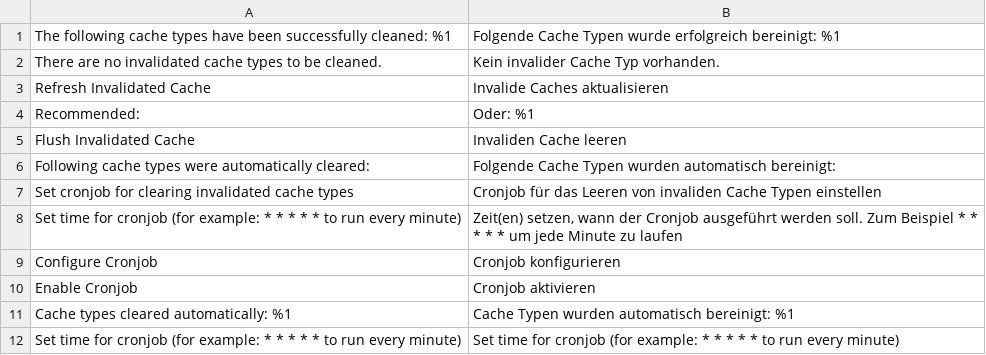
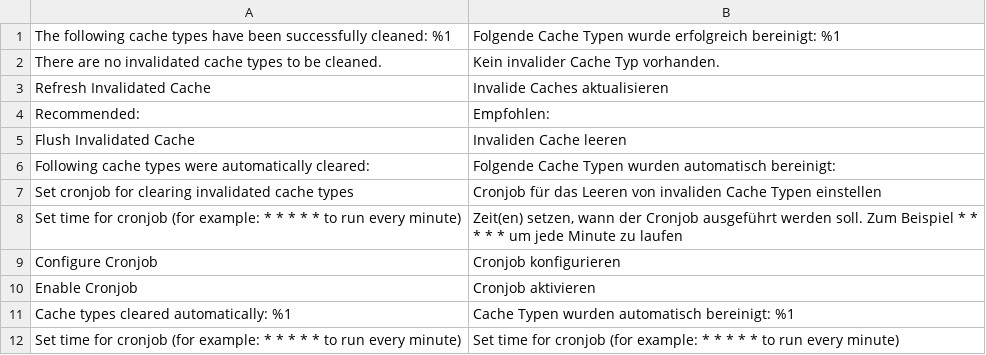
Before and after one commit to mcspronko/selective-cache, a CSV file: i18n/de_DE.csv, drawn as a sheet.

Commit message:
Fixed Recommended translation

```diff
--- a/i18n/de_DE.csv
+++ b/i18n/de_DE.csv
@@ -3,3 +3,3 @@
 "Refresh Invalidated Cache","Invalide Caches aktualisieren"
-"Recommended:","Oder: %1"
+"Recommended:","Empfohlen:"
 "Flush Invalidated Cache","Invaliden Cache leeren"
```
